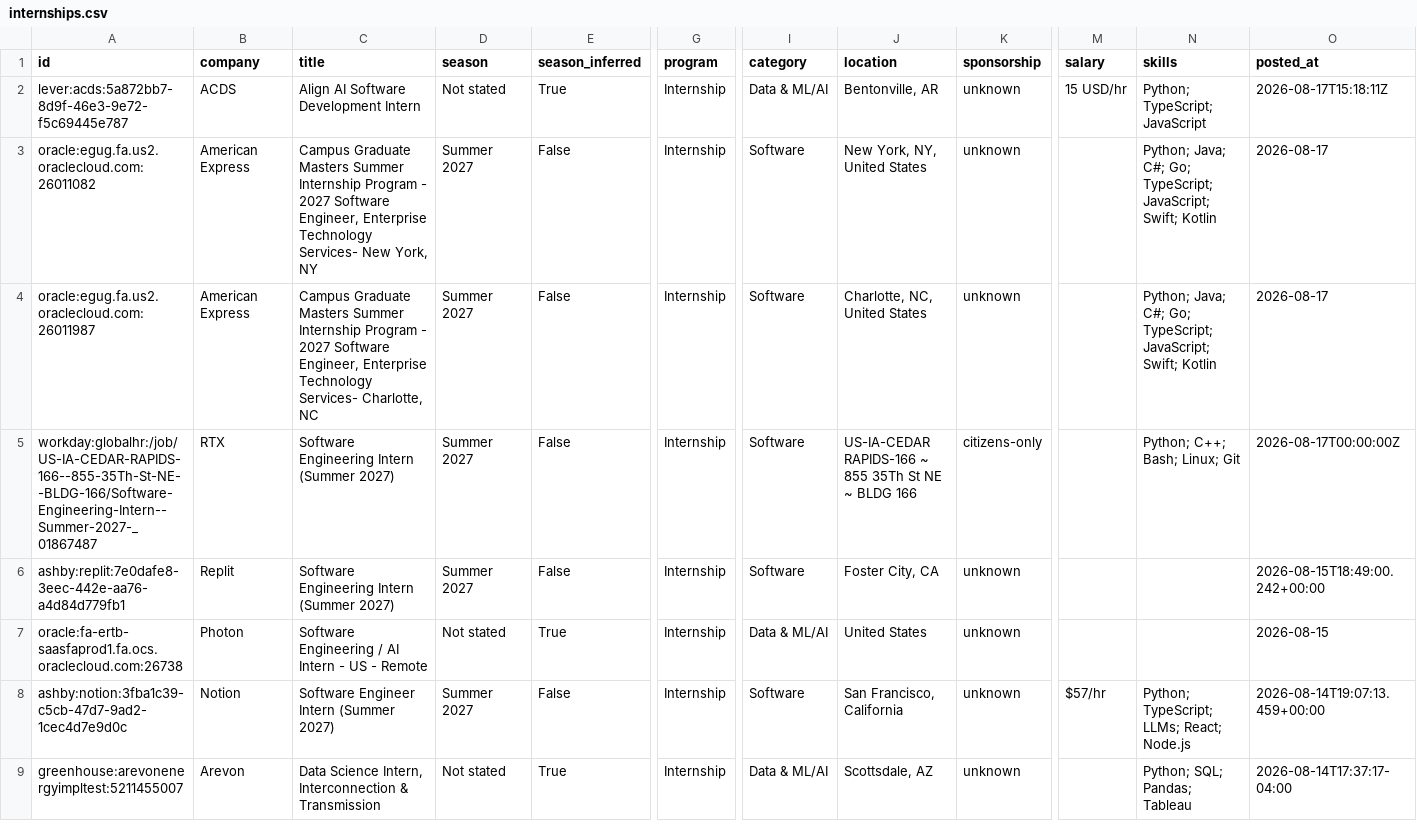
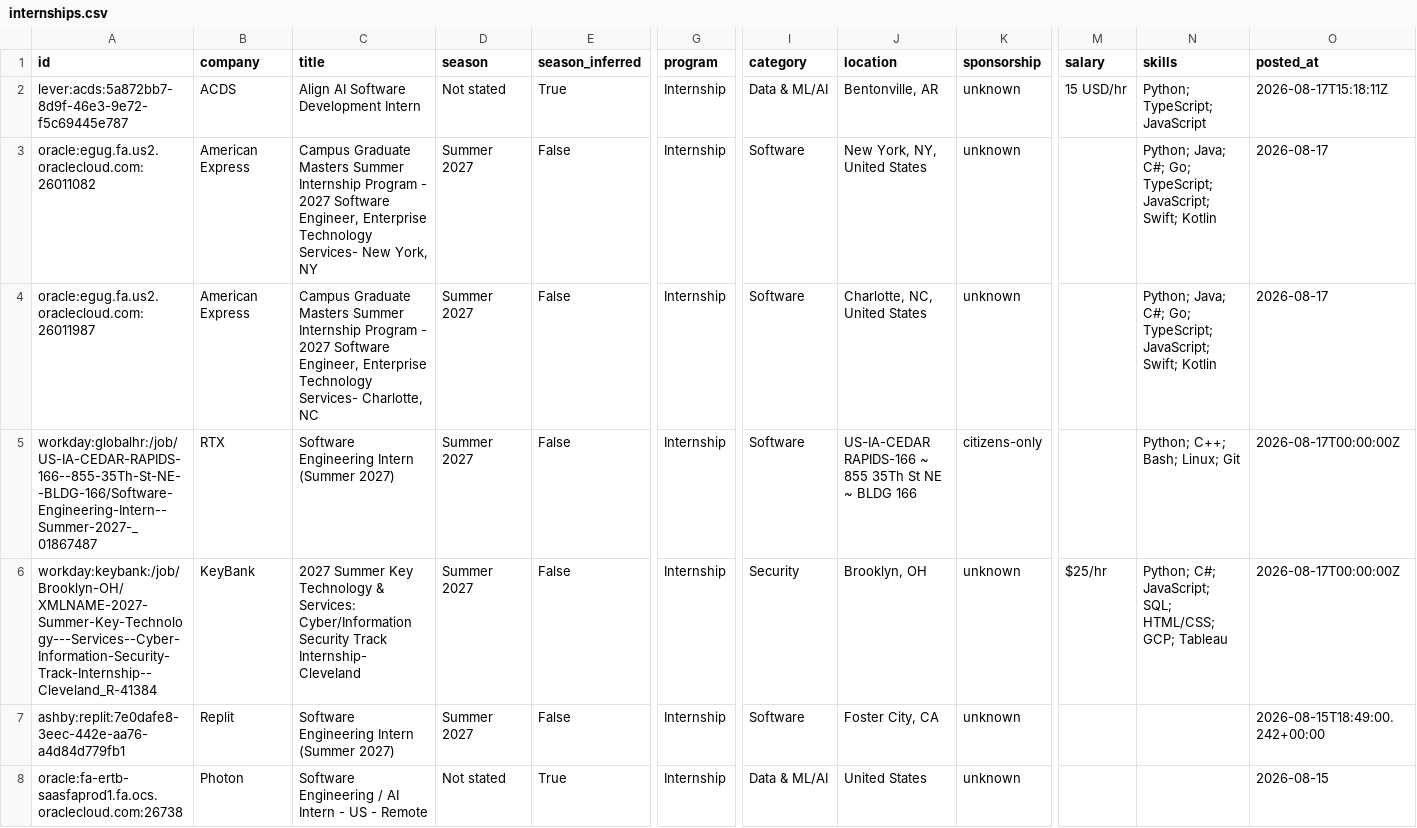
Before and after one commit to EthanChen5291/internship-alerts, a CSV file: data/internships.csv, drawn as a sheet; only a part is shown, gaps mark what is left out; the shorter side is filled out with more unchanged rows; rows hold the shown columns only; the diff covers the shown part only; the diff names each change by its address in the sheet, - before the commit and + after, or states it on an @@ line.

```diff
--- a/data/internships.csv
+++ b/data/internships.csv
+row 6: workday:keybank:/job/Brooklyn-OH/XMLNAME-2027-Summer-Key-Technology---Services--Cyber-Information-Security-Track-Internship--Cleveland_R-41384 | KeyBank | 2027 Summer Key Technology & Services: Cyber/Information Security Track Internship- Cleveland | Summer 2027 | False | Internship | Security | Brooklyn, OH | unknown | $25/hr | Python; C#; JavaScript; SQL; HTML/CSS; GCP; Tableau | 2026-08-17T00:00:00Z
```
Also changed, not shown: 1 removed row and 1 edited cell elsewhere in this file, docs/internships.csv, 15 other files.
